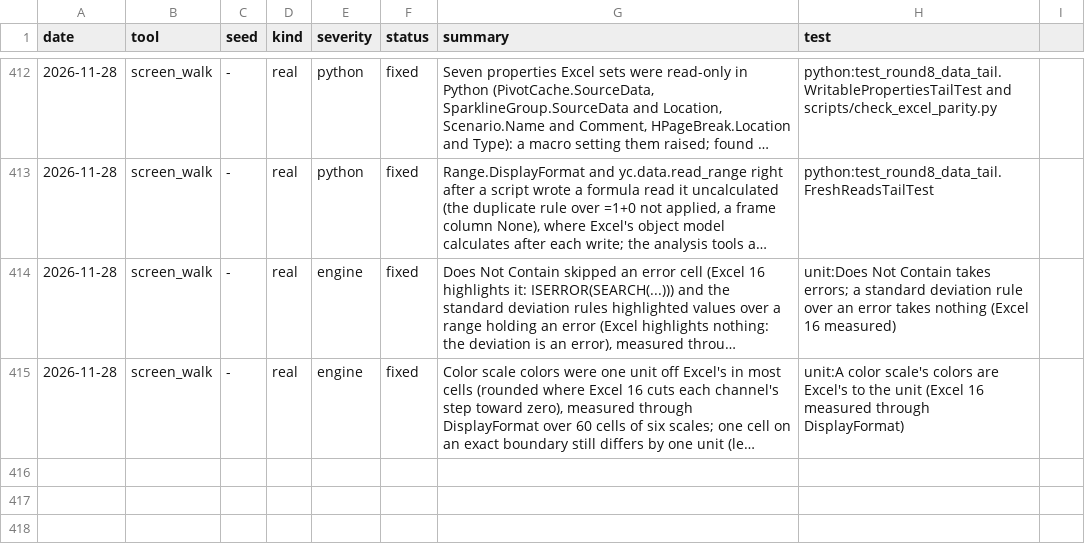
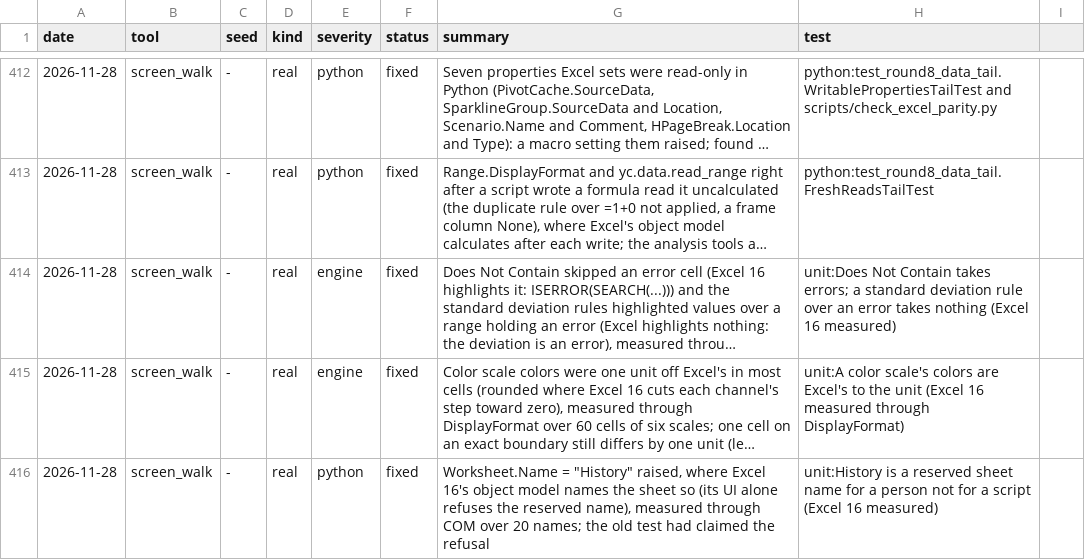
Before and after one commit to ycgrid/ycgrid, a CSV file: docs/random-findings.csv, drawn as a sheet; only a part is shown, gaps mark what is left out; long unchanged cells end in …; the diff names each change by its address in the sheet, - before the commit and + after, or states it on an @@ line.

```diff
--- a/docs/random-findings.csv
+++ b/docs/random-findings.csv
+row 416: 2026-11-28 | screen_walk | - | real | python | fixed | Worksheet.Name = "History" raised, where Excel 16's object model names the sheet so (its UI alone refuses the reserved name), measured through COM over 20 names; the old test had claimed the refusal | unit:History is a reserved sheet name for a person not for a script (Excel 16 measured)
```
Also changed, not shown: docs/random-runs.csv, 6 other files.
